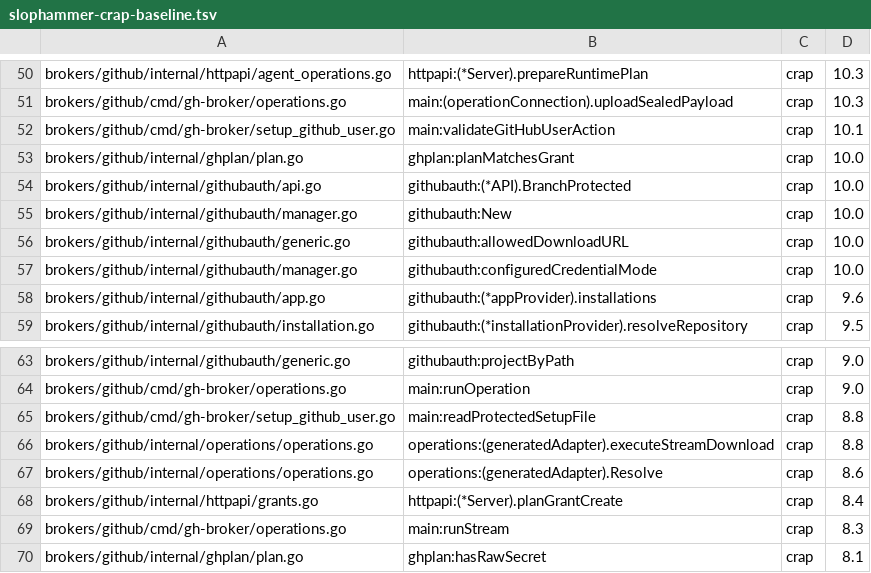
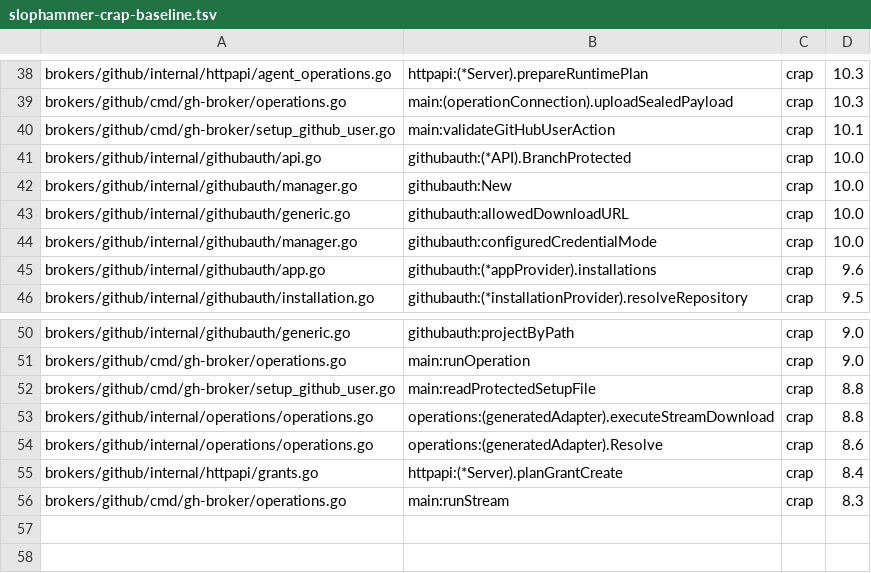
Before and after one commit to osolmaz/unyolo, a TSV file: brokers/github/slophammer-crap-baseline.tsv, drawn as a sheet; only a part is shown, gaps mark what is left out; the diff covers the shown part only.

Commit message:
refactor(github): reduce validation complexity

```diff
--- a/brokers/github/slophammer-crap-baseline.tsv
+++ b/brokers/github/slophammer-crap-baseline.tsv
@@ -52,3 +40,2 @@ brokers/github/cmd/gh-broker/operations.go	main:(operationConnection).uploadSeal
 brokers/github/cmd/gh-broker/setup_github_user.go	main:validateGitHubUserAction	crap	10.1
-brokers/github/internal/ghplan/plan.go	ghplan:planMatchesGrant	crap	10.0
 brokers/github/internal/githubauth/api.go	githubauth:(*API).BranchProtected	crap	10.0
@@ -69,2 +56 @@ brokers/github/internal/httpapi/grants.go	httpapi:(*Server).planGrantCreate	crap
 brokers/github/cmd/gh-broker/operations.go	main:runStream	crap	8.3
-brokers/github/internal/ghplan/plan.go	ghplan:hasRawSecret	crap	8.1
```
Also changed, not shown: 12 removed rows elsewhere in this file, 7 other files.
